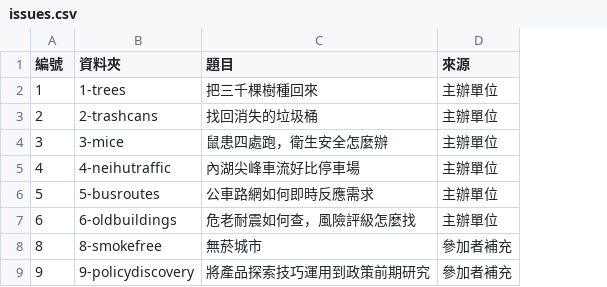
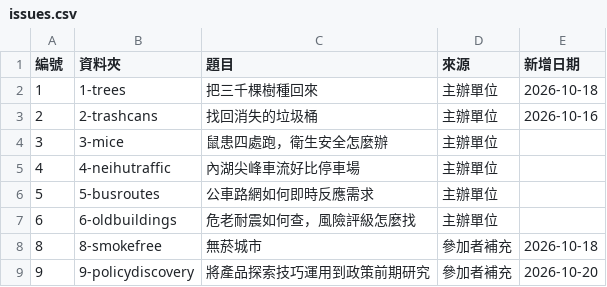
Before and after one commit to ETBlue/pumadebugthon, a CSV file: analysis/data/issues.csv, drawn as a sheet; the diff names each change by its address in the sheet, - before the commit and + after, or states it on an @@ line.

```diff
--- a/analysis/data/issues.csv
+++ b/analysis/data/issues.csv
+column E (新增日期), rows 2-9: 2026-10-18 | 2026-10-16 |  |  |  |  | 2026-10-18 | 2026-10-20
```
Also changed, not shown: 18 other files.
